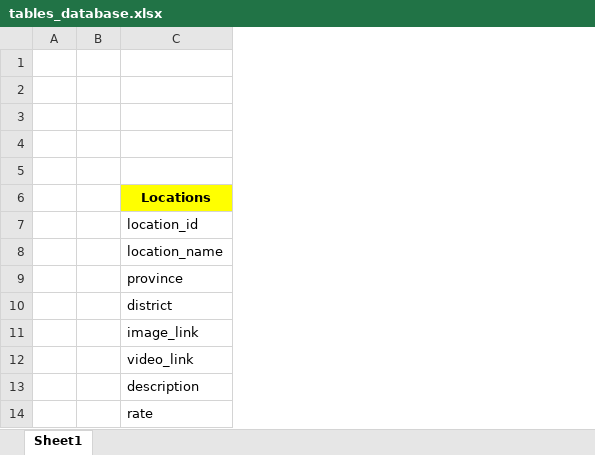
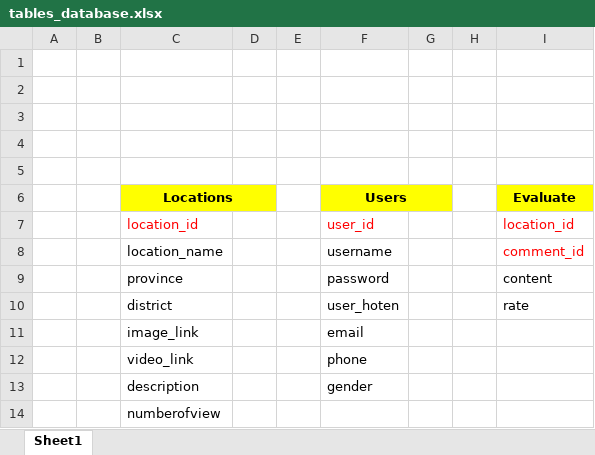
Before and after one commit to lambmt/ProjectSE_Appdulichao_Nhom17, an Excel workbook: Document/Structure_Database/tables_database.xlsx, sheet Sheet1, drawn as a sheet; values as stored, in another font and other column widths than the file's, no borders; the diff names each change by its address in the sheet, - before the commit and + after, or states it on an @@ line.

Commit message:
tạo cấu trúc bảng dữ liệu

```diff
--- a/Document/Structure_Database/tables_database.xlsx (sheet Sheet1)
+++ b/Document/Structure_Database/tables_database.xlsx (sheet Sheet1)
+column D, empty
+column E, empty
+column F (Users), rows 7-13: user_id | username | password | user_hoten | email | phone | gender
+column G, empty
+column H, empty
+column I (Evaluate), rows 7-10: location_id | comment_id | content | rate
+C6:D6 merged
-C7 text colour: black
+C7 text colour: #FF0000
-C14 (Locations): rate
+C14 (Locations): numberofview
```
